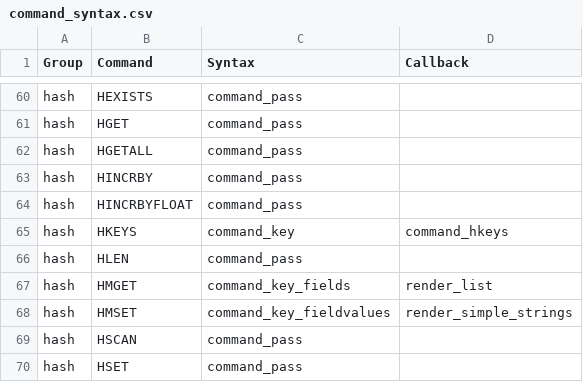
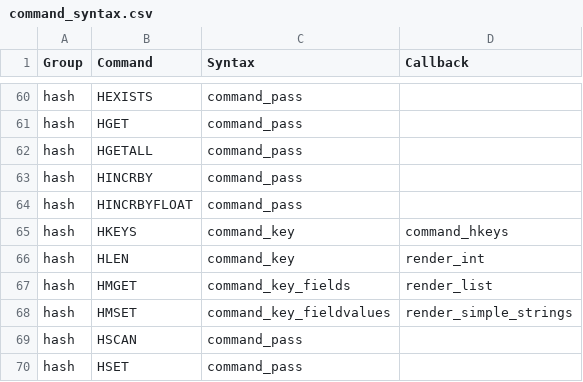
Before and after one commit to laixintao/iredis, a CSV file: iredis/data/command_syntax.csv, drawn as a sheet; only a part is shown, gaps mark what is left out.

Commit message:
command hlen

```diff
--- a/iredis/data/command_syntax.csv
+++ b/iredis/data/command_syntax.csv
@@ -65,3 +65,3 @@ hash,HINCRBYFLOAT,command_pass,
 hash,HKEYS,command_key,command_hkeys
-hash,HLEN,command_pass,
+hash,HLEN,command_key,render_int
 hash,HMGET,command_key_fields,render_list
```
